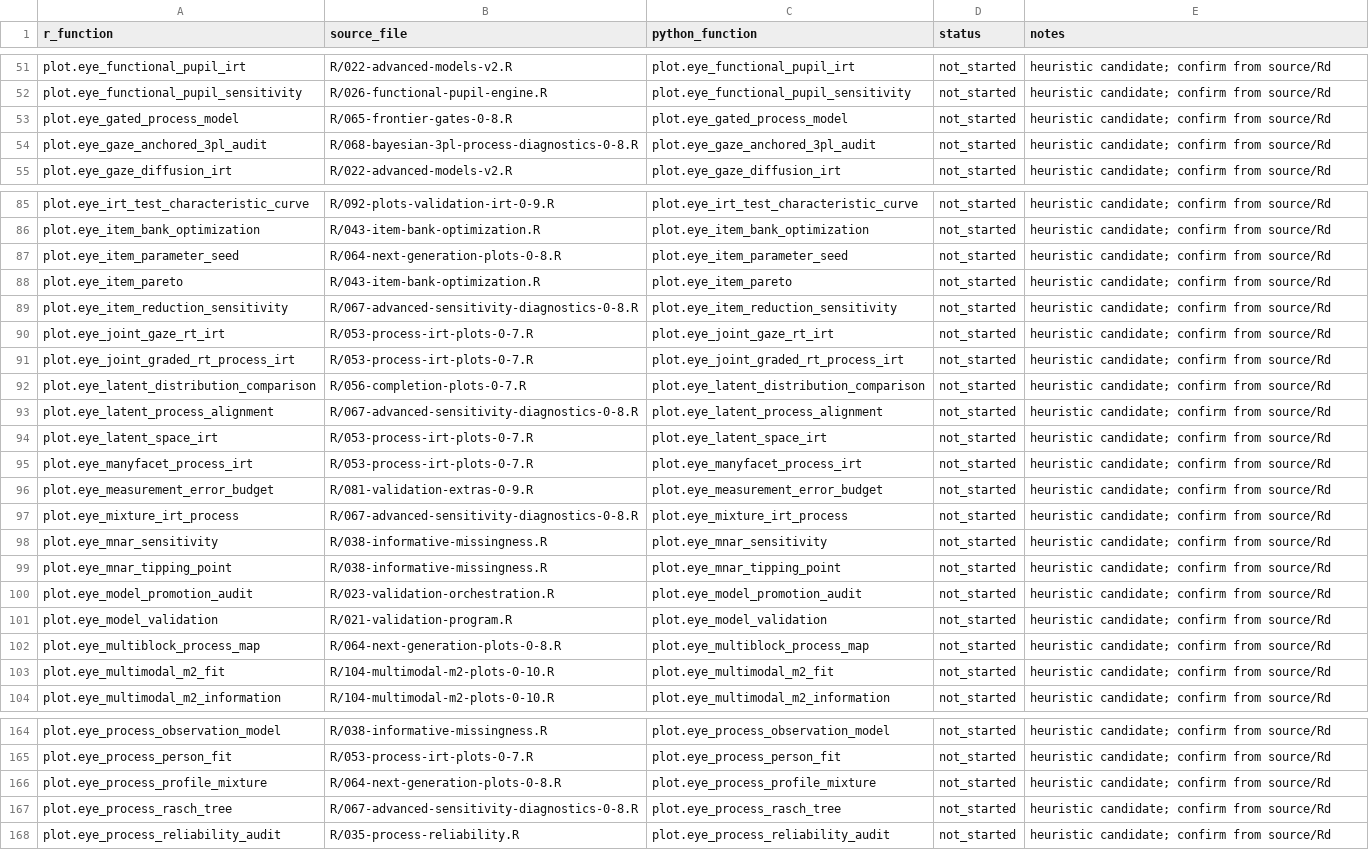
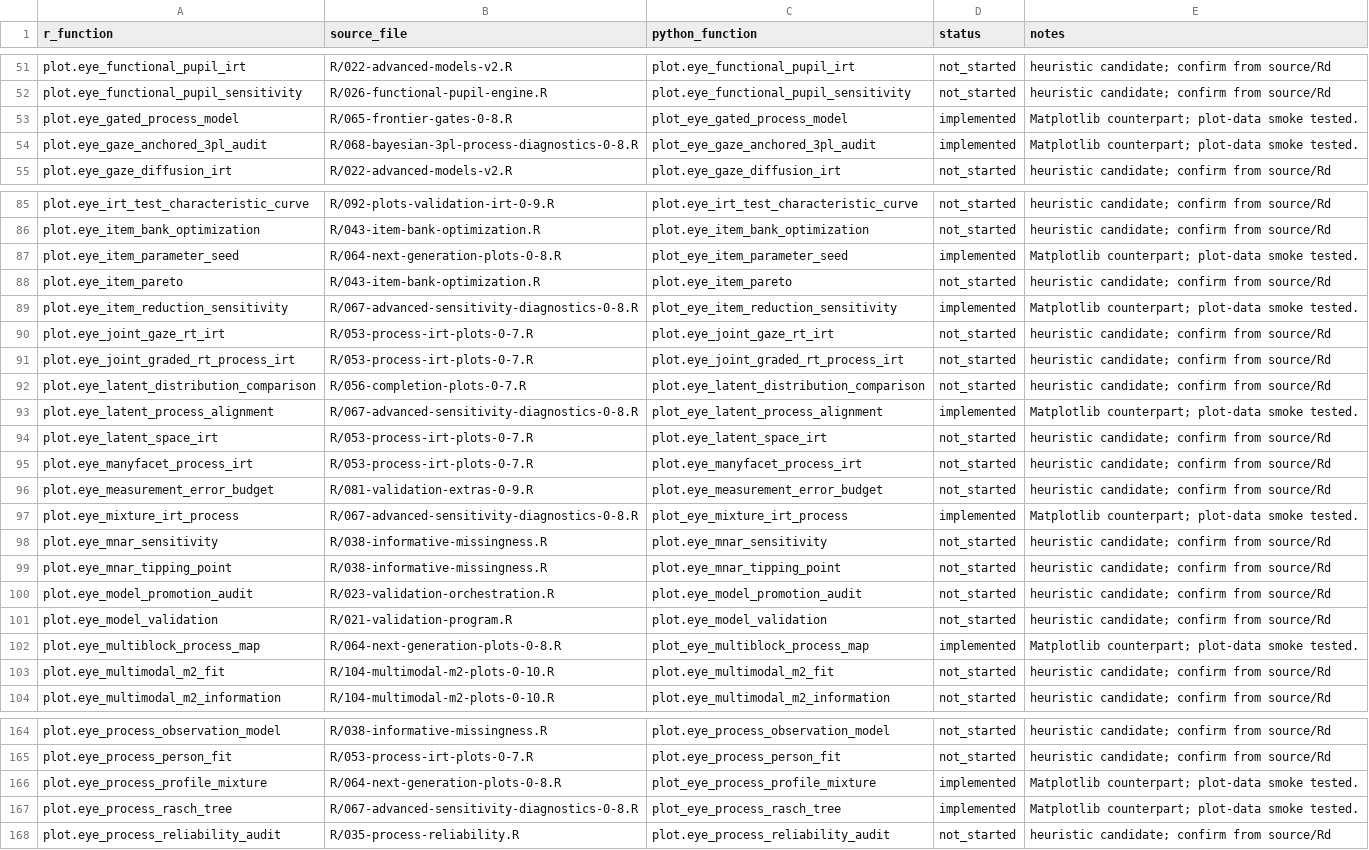
Before and after one commit to stefanosbalaskas/eyeprocesspy, a CSV file: parity/PLOT_PARITY.csv, drawn as a sheet; only a part is shown, gaps mark what is left out; the diff covers the shown part only.

Commit message:
feat: port 0.8 IRT frontier and sensitivity tranche

```diff
--- a/parity/PLOT_PARITY.csv
+++ b/parity/PLOT_PARITY.csv
@@ -52,4 +52,4 @@ plot.eye_functional_pupil_irt,R/022-advanced-models-v2.R,plot.eye_functional_pup
 plot.eye_functional_pupil_sensitivity,R/026-functional-pupil-engine.R,plot.eye_functional_pupil_sensitivity,not_started,heuristic candidate; confirm from source/Rd
-plot.eye_gated_process_model,R/065-frontier-gates-0-8.R,plot.eye_gated_process_model,not_started,heuristic candidate; confirm from source/Rd
-plot.eye_gaze_anchored_3pl_audit,R/068-bayesian-3pl-process-diagnostics-0-8.R,plot.eye_gaze_anchored_3pl_audit,not_started,heuristic candidate; confirm from source/Rd
+plot.eye_gated_process_model,R/065-frontier-gates-0-8.R,plot_eye_gated_process_model,implemented,Matplotlib counterpart; plot-data smoke tested.
+plot.eye_gaze_anchored_3pl_audit,R/068-bayesian-3pl-process-diagnostics-0-8.R,plot_eye_gaze_anchored_3pl_audit,implemented,Matplotlib counterpart; plot-data smoke tested.
 plot.eye_gaze_diffusion_irt,R/022-advanced-models-v2.R,plot.eye_gaze_diffusion_irt,not_started,heuristic candidate; confirm from source/Rd
@@ -86,5 +86,5 @@ plot.eye_irt_test_characteristic_curve,R/092-plots-validation-irt-0-9.R,plot.eye
 plot.eye_item_bank_optimization,R/043-item-bank-optimization.R,plot.eye_item_bank_optimization,not_started,heuristic candidate; confirm from source/Rd
-plot.eye_item_parameter_seed,R/064-next-generation-plots-0-8.R,plot.eye_item_parameter_seed,not_started,heuristic candidate; confirm from source/Rd
+plot.eye_item_parameter_seed,R/064-next-generation-plots-0-8.R,plot_eye_item_parameter_seed,implemented,Matplotlib counterpart; plot-data smoke tested.
 plot.eye_item_pareto,R/043-item-bank-optimization.R,plot.eye_item_pareto,not_started,heuristic candidate; confirm from source/Rd
-plot.eye_item_reduction_sensitivity,R/067-advanced-sensitivity-diagnostics-0-8.R,plot.eye_item_reduction_sensitivity,not_started,heuristic candidate; confirm from source/Rd
+plot.eye_item_reduction_sensitivity,R/067-advanced-sensitivity-diagnostics-0-8.R,plot_eye_item_reduction_sensitivity,implemented,Matplotlib counterpart; plot-data smoke tested.
 plot.eye_joint_gaze_rt_irt,R/053-process-irt-plots-0-7.R,plot.eye_joint_gaze_rt_irt,not_started,heuristic candidate; confirm from source/Rd
@@ -92,3 +92,3 @@ plot.eye_joint_graded_rt_process_irt,R/053-process-irt-plots-0-7.R,plot.eye_join
 plot.eye_latent_distribution_comparison,R/056-completion-plots-0-7.R,plot.eye_latent_distribution_comparison,not_started,heuristic candidate; confirm from source/Rd
-plot.eye_latent_process_alignment,R/067-advanced-sensitivity-diagnostics-0-8.R,plot.eye_latent_process_alignment,not_started,heuristic candidate; confirm from source/Rd
+plot.eye_latent_process_alignment,R/067-advanced-sensitivity-diagnostics-0-8.R,plot_eye_latent_process_alignment,implemented,Matplotlib counterpart; plot-data smoke tested.
 plot.eye_latent_space_irt,R/053-process-irt-plots-0-7.R,plot.eye_latent_space_irt,not_started,heuristic candidate; confirm from source/Rd
@@ -96,3 +96,3 @@ plot.eye_manyfacet_process_irt,R/053-process-irt-plots-0-7.R,plot.eye_manyfacet_
 plot.eye_measurement_error_budget,R/081-validation-extras-0-9.R,plot.eye_measurement_error_budget,not_started,heuristic candidate; confirm from source/Rd
-plot.eye_mixture_irt_process,R/067-advanced-sensitivity-diagnostics-0-8.R,plot.eye_mixture_irt_process,not_started,heuristic candidate; confirm from source/Rd
+plot.eye_mixture_irt_process,R/067-advanced-sensitivity-diagnostics-0-8.R,plot_eye_mixture_irt_process,implemented,Matplotlib counterpart; plot-data smoke tested.
 plot.eye_mnar_sensitivity,R/038-informative-missingness.R,plot.eye_mnar_sensitivity,not_started,heuristic candidate; confirm from source/Rd
@@ -101,3 +101,3 @@ plot.eye_model_promotion_audit,R/023-validation-orchestration.R,plot.eye_model_p
 plot.eye_model_validation,R/021-validation-program.R,plot.eye_model_validation,not_started,heuristic candidate; confirm from source/Rd
-plot.eye_multiblock_process_map,R/064-next-generation-plots-0-8.R,plot.eye_multiblock_process_map,not_started,heuristic candidate; confirm from source/Rd
+plot.eye_multiblock_process_map,R/064-next-generation-plots-0-8.R,plot_eye_multiblock_process_map,implemented,Matplotlib counterpart; plot-data smoke tested.
 plot.eye_multimodal_m2_fit,R/104-multimodal-m2-plots-0-10.R,plot.eye_multimodal_m2_fit,not_started,heuristic candidate; confirm from source/Rd
@@ -165,4 +165,4 @@ plot.eye_process_observation_model,R/038-informative-missingness.R,plot.eye_proc
 plot.eye_process_person_fit,R/053-process-irt-plots-0-7.R,plot.eye_process_person_fit,not_started,heuristic candidate; confirm from source/Rd
-plot.eye_process_profile_mixture,R/064-next-generation-plots-0-8.R,plot.eye_process_profile_mixture,not_started,heuristic candidate; confirm from source/Rd
-plot.eye_process_rasch_tree,R/067-advanced-sensitivity-diagnostics-0-8.R,plot.eye_process_rasch_tree,not_started,heuristic candidate; confirm from source/Rd
+plot.eye_process_profile_mixture,R/064-next-generation-plots-0-8.R,plot_eye_process_profile_mixture,implemented,Matplotlib counterpart; plot-data smoke tested.
+plot.eye_process_rasch_tree,R/067-advanced-sensitivity-diagnostics-0-8.R,plot_eye_process_rasch_tree,implemented,Matplotlib counterpart; plot-data smoke tested.
 plot.eye_process_reliability_audit,R/035-process-reliability.R,plot.eye_process_reliability_audit,not_started,heuristic candidate; confirm from source/Rd
```
Also changed, not shown: 18 edited cells elsewhere in this file, parity/ARTICLE_PARITY.csv, 25 other files.
